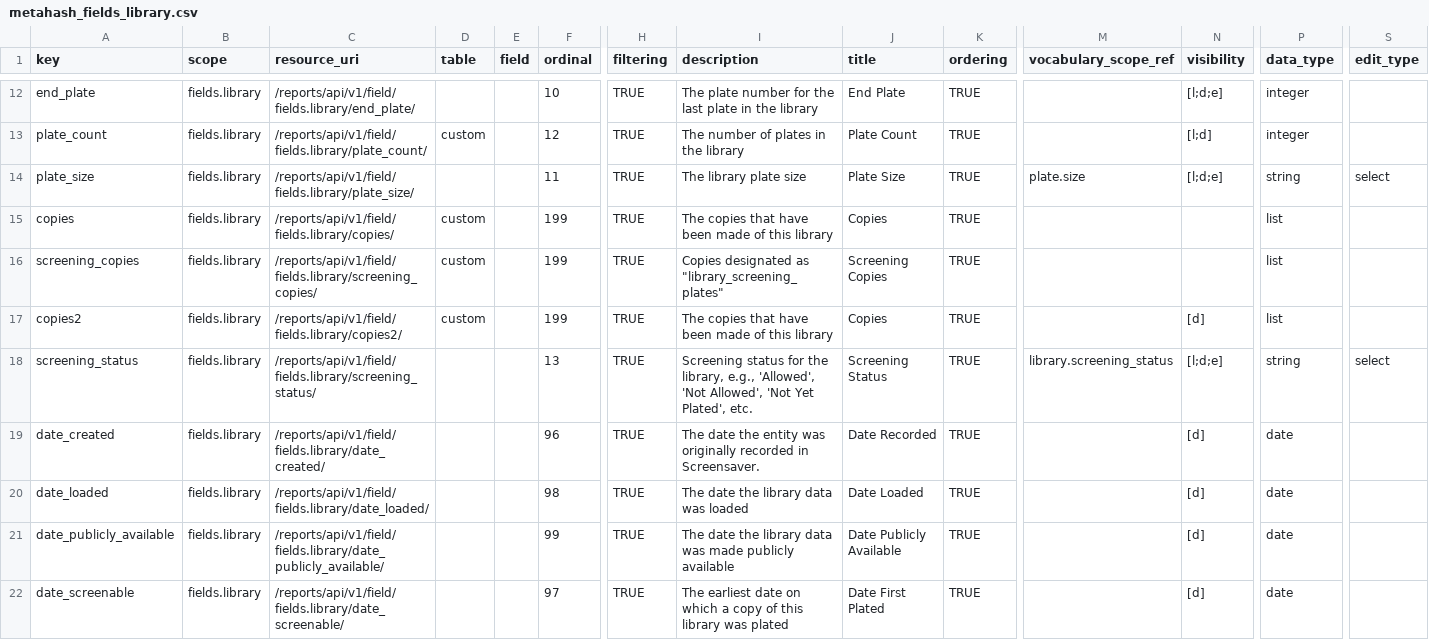
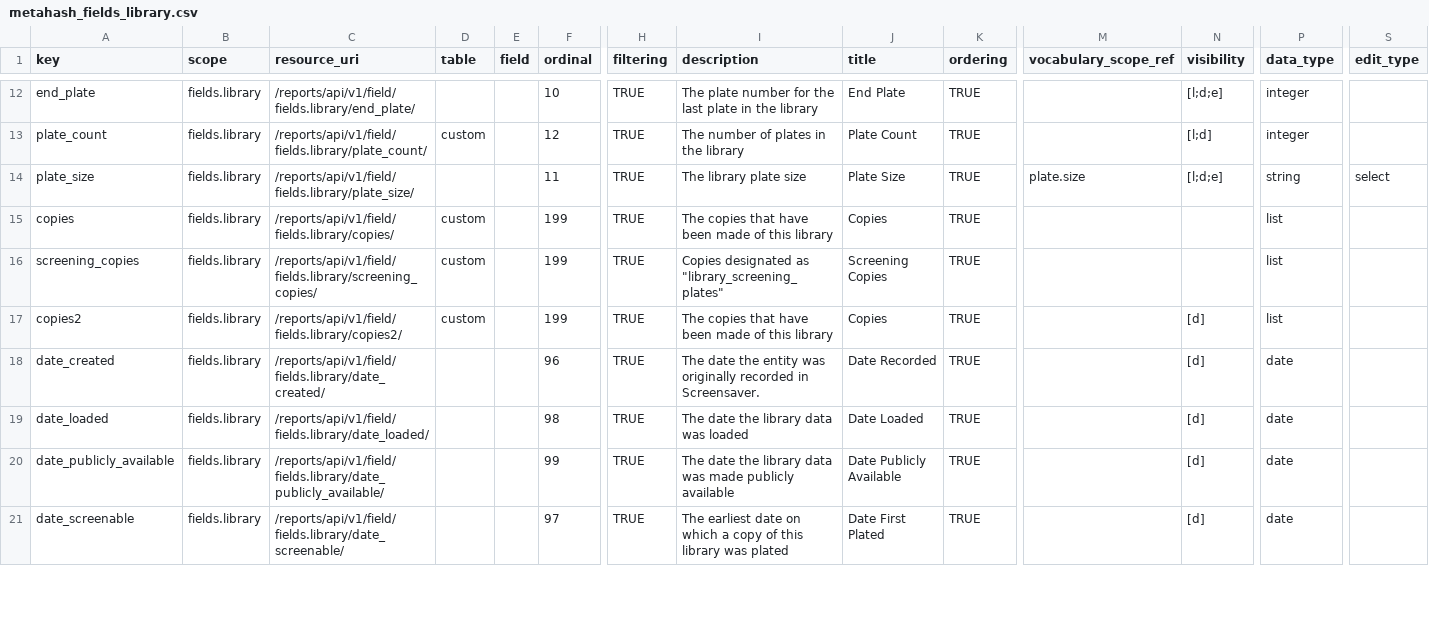
Before and after one commit to seanderickson/lims, a CSV file: db/static/api_init/metahash_fields_library.csv, drawn as a sheet; only a part is shown, gaps mark what is left out; rows hold the shown columns only; the diff covers the shown part only; the diff names each change by its address in the sheet, - before the commit and + after, or states it on an @@ line.

```diff
--- a/db/static/api_init/metahash_fields_library.csv
+++ b/db/static/api_init/metahash_fields_library.csv
-row 18: screening_status | fields.library | /reports/api/v1/field/fields.library/screening_status/ |  |  | 13 | TRUE | Screening status for the library, e.g., 'Allowed', 'Not Allowed', 'Not Yet Plated', etc. | Screening Status | TRUE | library.screening_status | [l;d;e] | string | select
```
Also changed, not shown: 4 edited cells elsewhere in this file, db/static/api_init/api_init_actions.csv, db/static/api_init/vocabulary_data.csv, 7 other files.
